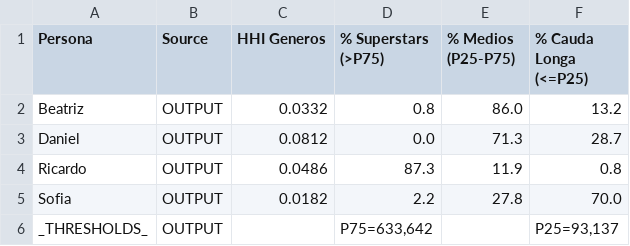
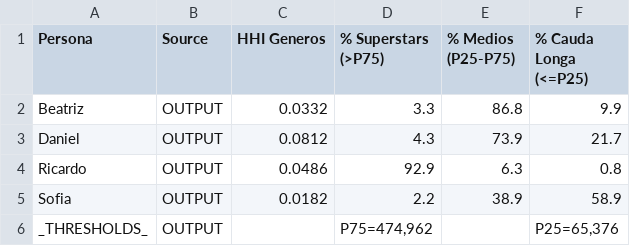
Before and after one commit to Marocosz/TCC, a CSV file: reports/outputs/summaries/tabela_mercado_longtail.csv, drawn as a sheet.

```diff
--- a/reports/outputs/summaries/tabela_mercado_longtail.csv
+++ b/reports/outputs/summaries/tabela_mercado_longtail.csv
@@ -1,6 +1,6 @@
 Persona,Source,HHI Generos,% Superstars (>P75),% Medios (P25-P75),% Cauda Longa (<=P25)
-Beatriz,OUTPUT,0.0332,0.8,86.0,13.2
-Daniel,OUTPUT,0.0812,0.0,71.3,28.7
-Ricardo,OUTPUT,0.0486,87.3,11.9,0.8
-Sofia,OUTPUT,0.0182,2.2,27.8,70.0
-_THRESHOLDS_,OUTPUT,,"P75=633,642",,"P25=93,137"
+Beatriz,OUTPUT,0.0332,3.3,86.8,9.9
+Daniel,OUTPUT,0.0812,4.3,73.9,21.7
+Ricardo,OUTPUT,0.0486,92.9,6.3,0.8
+Sofia,OUTPUT,0.0182,2.2,38.9,58.9
+_THRESHOLDS_,OUTPUT,,"P75=474,962",,"P25=65,376"
```
Also changed, not shown: reports/inputs/summaries/tabela_mercado_longtail.csv, 1 other file.
